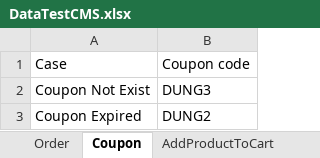
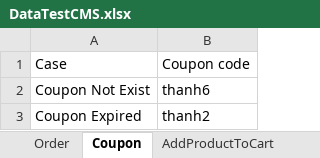
Before and after one commit to nguyenthanh2k3IT/DATN_NGUYENTHITHANH, an Excel workbook: DataTest/DataTestCMS.xlsx, sheet Coupon, drawn as a sheet; values as stored, in another font and other column widths than the file's, no borders; the diff names each change by its address in the sheet, - before the commit and + after, or states it on an @@ line.

```diff
--- a/DataTest/DataTestCMS.xlsx (sheet Coupon)
+++ b/DataTest/DataTestCMS.xlsx (sheet Coupon)
-B2: DUNG3
+B2: thanh6
-B3: DUNG2
+B3: thanh2
```
Also changed, not shown: sheet AddProductToCart, sheet Order, sheet SearchProduct, 14 other files.
